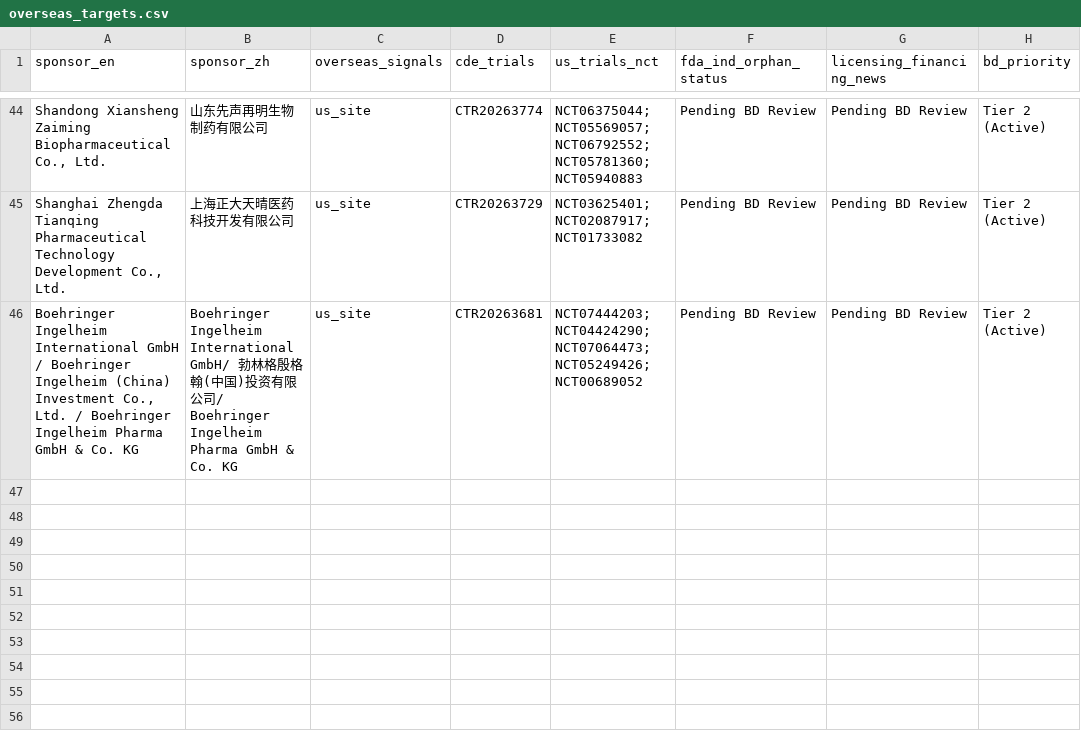
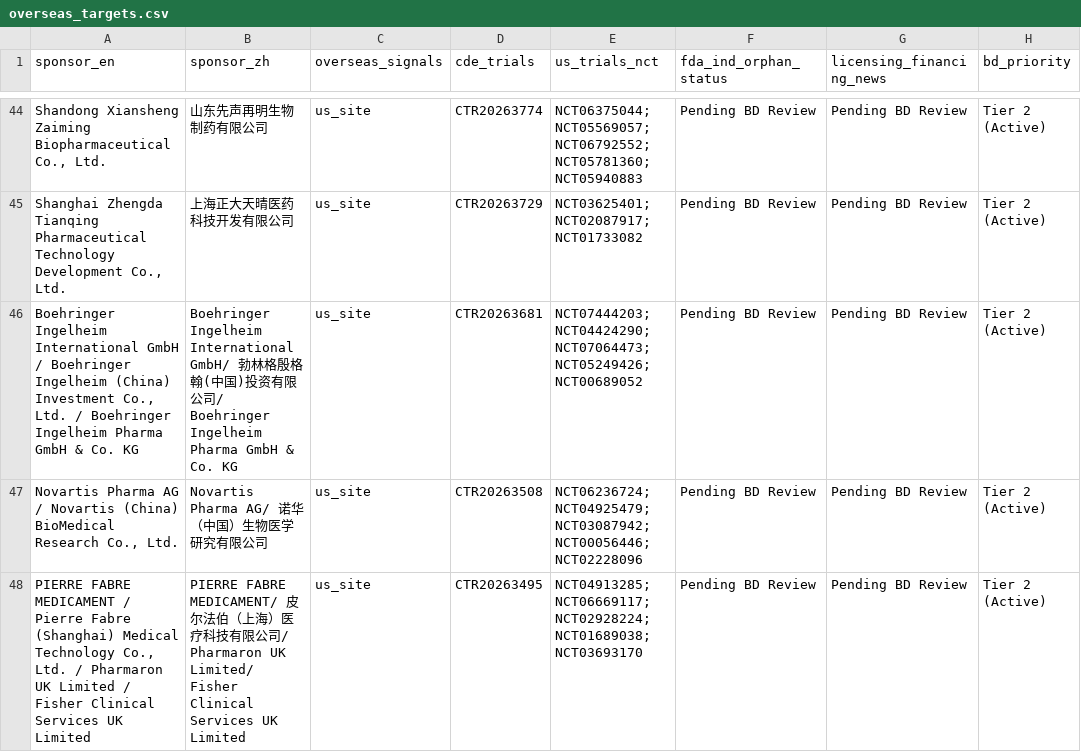
Before and after one commit to hutianle/cde-clinical-trials, a CSV file: data/overseas_targets.csv, drawn as a sheet; only a part is shown, gaps mark what is left out; the diff names each change by its address in the sheet, - before the commit and + after, or states it on an @@ line.

```diff
--- a/data/overseas_targets.csv
+++ b/data/overseas_targets.csv
+row 47: Novartis Pharma AG / Novartis (China) BioMedical Research Co., Ltd. | Novartis Pharma AG/ 诺华（中国）生物医学研究有限公司 | us_site | CTR20263508 | NCT06236724; NCT04925479; NCT03087942; NCT00056446; NCT02228096 | Pending BD Review | Pending BD Review | Tier 2 (Active)
+row 48: PIERRE FABRE MEDICAMENT / Pierre Fabre (Shanghai) Medical Technology Co., Ltd. / Pharmaron UK Limited / Fisher Clinical Services UK Limited | PIERRE FABRE MEDICAMENT/ 皮尔法伯（上海）医疗科技有限公司/ Pharmaron UK Limited/ Fisher Clinical Services UK Limited | us_site | CTR20263495 | NCT04913285; NCT06669117; NCT02928224; NCT01689038; NCT03693170 | Pending BD Review | Pending BD Review | Tier 2 (Active)
```
Also changed, not shown: 6 other files.
